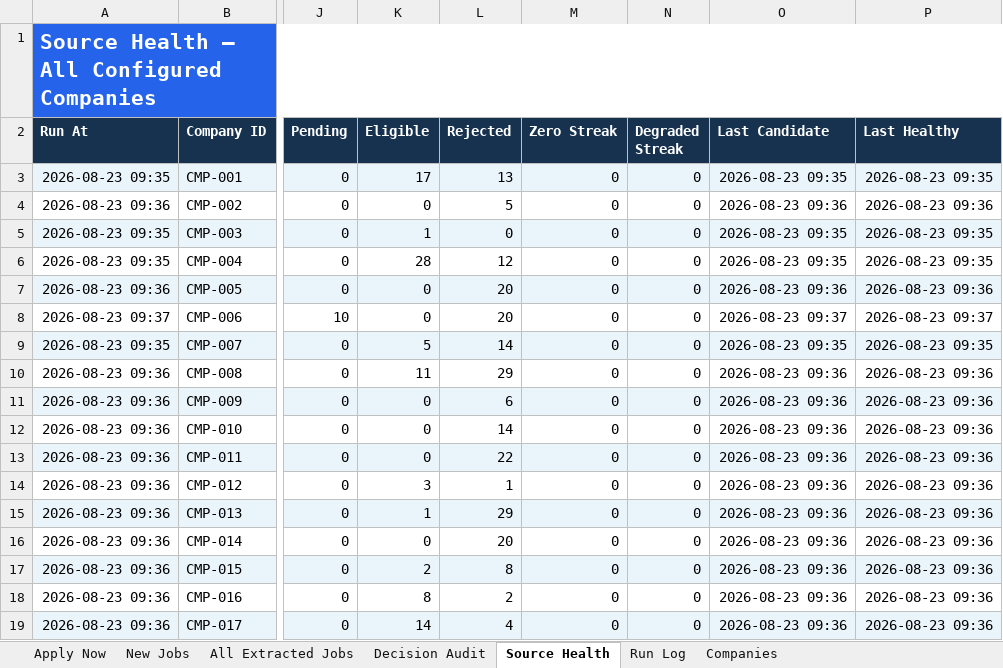
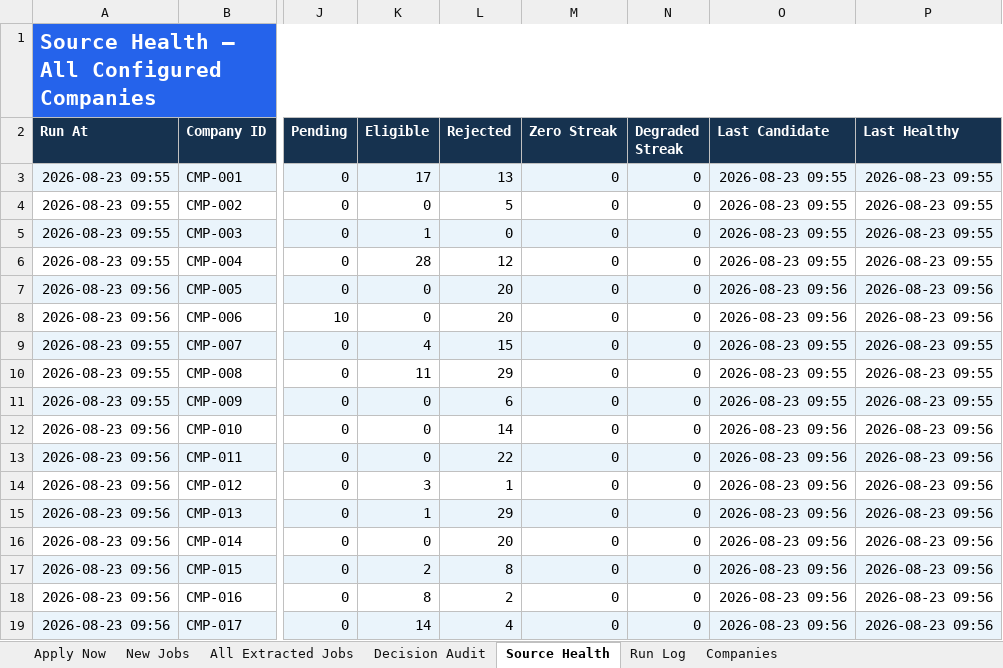
Before and after one commit to taran-dev4u/career-job-monitor, an Excel workbook: outputs/job-monitor/Job_Monitor.xlsx, sheet Source Health, drawn as a sheet; only a part is shown, gaps mark what is left out; values as stored, in another font and other column widths than the file's, no borders; table styles not drawn; the diff names each change by its address in the sheet, - before the commit and + after, or states it on an @@ line.

```diff
--- a/outputs/job-monitor/Job_Monitor.xlsx (sheet Source Health)
+++ b/outputs/job-monitor/Job_Monitor.xlsx (sheet Source Health)
-A3 (Run At): 2026-08-23 09:35
+A3 (Run At): 2026-08-23 09:55
-O3 (Last Candidate): 2026-08-23 09:35
+O3 (Last Candidate): 2026-08-23 09:55
-P3 (Last Healthy): 2026-08-23 09:35
+P3 (Last Healthy): 2026-08-23 09:55
-A4 (Run At): 2026-08-23 09:36
+A4 (Run At): 2026-08-23 09:55
-O4 (Last Candidate): 2026-08-23 09:36
+O4 (Last Candidate): 2026-08-23 09:55
-P4 (Last Healthy): 2026-08-23 09:36
+P4 (Last Healthy): 2026-08-23 09:55
-A5:A6 (Run At): 2026-08-23 09:35
+A5:A6 (Run At): 2026-08-23 09:55
-O5:O6 (Last Candidate): 2026-08-23 09:35
+O5:O6 (Last Candidate): 2026-08-23 09:55
-P5:P6 (Last Healthy): 2026-08-23 09:35
+P5:P6 (Last Healthy): 2026-08-23 09:55
-A7 (Run At): 2026-08-23 09:36
+A7 (Run At): 2026-08-23 09:56
-O7 (Last Candidate): 2026-08-23 09:36
+O7 (Last Candidate): 2026-08-23 09:56
-P7 (Last Healthy): 2026-08-23 09:36
+P7 (Last Healthy): 2026-08-23 09:56
-A8 (Run At): 2026-08-23 09:37
+A8 (Run At): 2026-08-23 09:56
-O8 (Last Candidate): 2026-08-23 09:37
+O8 (Last Candidate): 2026-08-23 09:56
-P8 (Last Healthy): 2026-08-23 09:37
+P8 (Last Healthy): 2026-08-23 09:56
-A9 (Run At): 2026-08-23 09:35
+A9 (Run At): 2026-08-23 09:55
-K9 (Eligible): 5
+K9 (Eligible): 4
-L9 (Rejected): 14
+L9 (Rejected): 15
-O9 (Last Candidate): 2026-08-23 09:35
+O9 (Last Candidate): 2026-08-23 09:55
-P9 (Last Healthy): 2026-08-23 09:35
+P9 (Last Healthy): 2026-08-23 09:55
-A10:A11 (Run At): 2026-08-23 09:36
+A10:A11 (Run At): 2026-08-23 09:55
-O10:O11 (Last Candidate): 2026-08-23 09:36
+O10:O11 (Last Candidate): 2026-08-23 09:55
-P10:P11 (Last Healthy): 2026-08-23 09:36
+P10:P11 (Last Healthy): 2026-08-23 09:55
-A12:A19 (Run At): 2026-08-23 09:36
+A12:A19 (Run At): 2026-08-23 09:56
-O12:O19 (Last Candidate): 2026-08-23 09:36
+O12:O19 (Last Candidate): 2026-08-23 09:56
-P12:P19 (Last Healthy): 2026-08-23 09:36
+P12:P19 (Last Healthy): 2026-08-23 09:56
```
Also changed, not shown: sheet Decision Audit, sheet All Extracted Jobs, sheet Apply Now, sheet Run Log, 11 other files.
